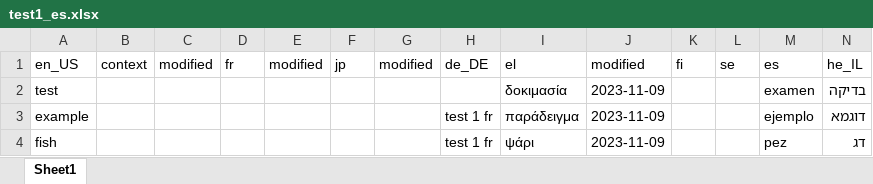
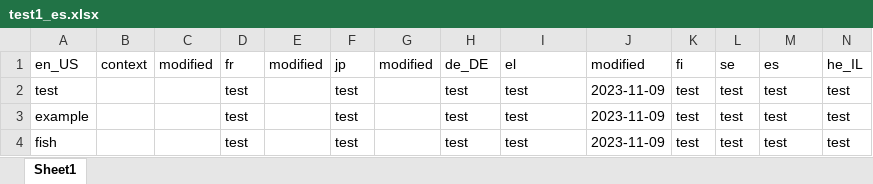
Before and after one commit to chrisb-transifex/git-test, an Excel workbook: Τranslations/test1_es.xlsx, sheet Sheet1, drawn as a sheet; values as stored, in another font and other column widths than the file's, no borders; the diff names each change by its address in the sheet, - before the commit and + after, or states it on an @@ line.

```diff
--- a/Τranslations/test1_es.xlsx (sheet Sheet1)
+++ b/Τranslations/test1_es.xlsx (sheet Sheet1)
-D2:D4: (empty)
+D2:D4: test
-F2:F4: (empty)
+F2:F4: test
-H2: (empty)
+H2: test
-I2: δοκιμασία
+I2: test
-K2:K4: (empty)
+K2:K4: test
-L2:L4: (empty)
+L2:L4: test
-M2: examen
+M2: test
-N2: בדיקה
+N2: test
-H3:H4: test 1 fr
+H3:H4: test
-I3: παράδειγμα
+I3: test
-M3: ejemplo
+M3: test
-N3: דוגמא
+N3: test
-I4: ψάρι
+I4: test
-M4: pez
+M4: test
-N4: דג
+N4: test
```
